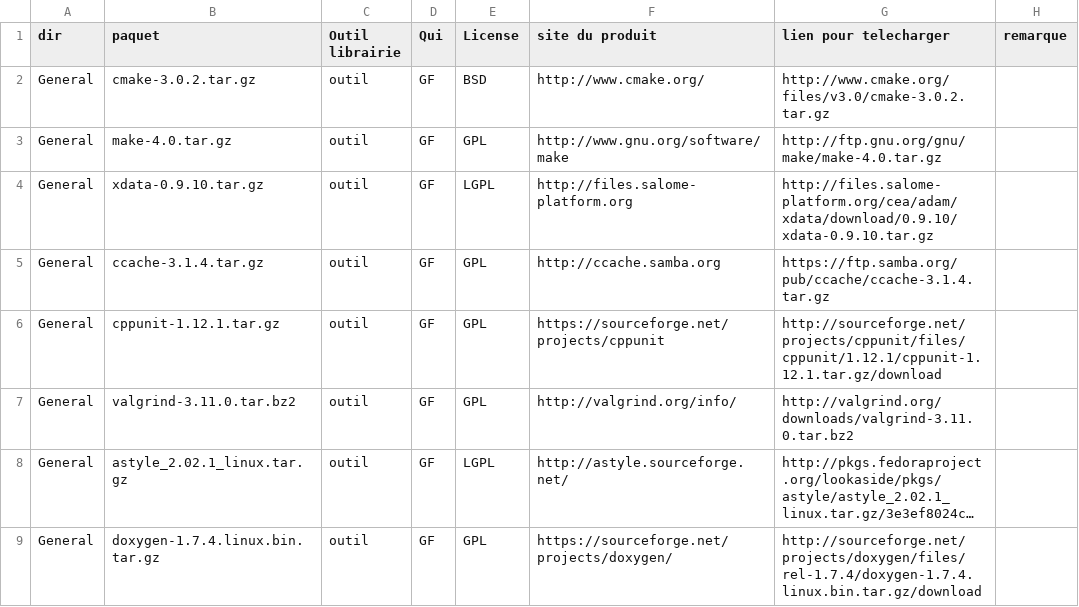
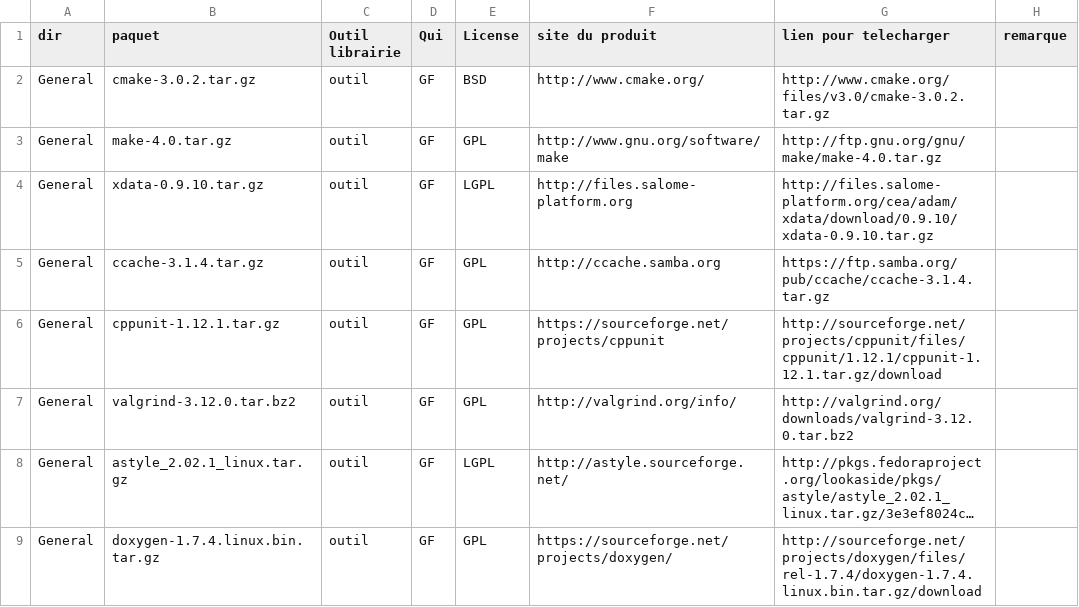
Before and after one commit to cea-trust-platform/trust-code, a CSV file: bin/gestion_externalpackages/liste_dep.csv, drawn as a sheet; only a part is shown; long unchanged cells end in …; the diff names each change by its address in the sheet, - before the commit and + after, or states it on an @@ line.

Commit message:
valgrind-3.12.0

```diff
--- a/bin/gestion_externalpackages/liste_dep.csv
+++ b/bin/gestion_externalpackages/liste_dep.csv
-B7 (paquet): valgrind-3.11.0.tar.bz2
+B7 (paquet): valgrind-3.12.0.tar.bz2
-G7 (lien pour telecharger): http://valgrind.org/downloads/valgrind-3.11.0.tar.bz2
+G7 (lien pour telecharger): http://valgrind.org/downloads/valgrind-3.12.0.tar.bz2
```
Also changed, not shown: 6 other files.
